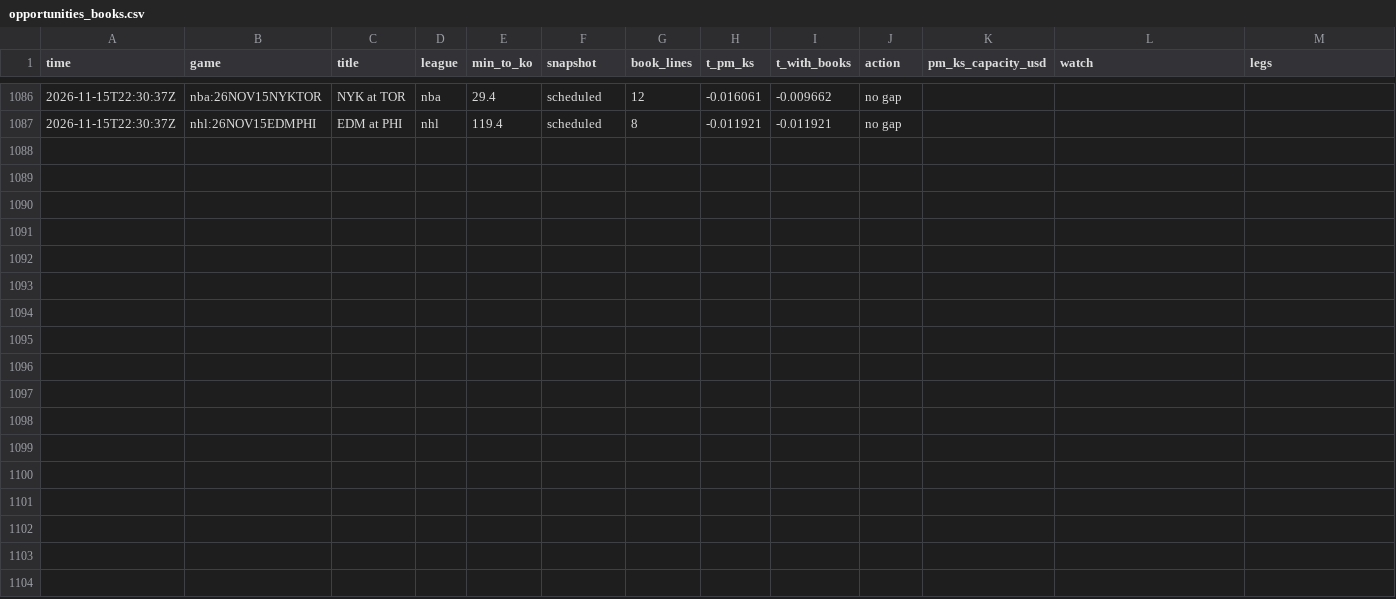
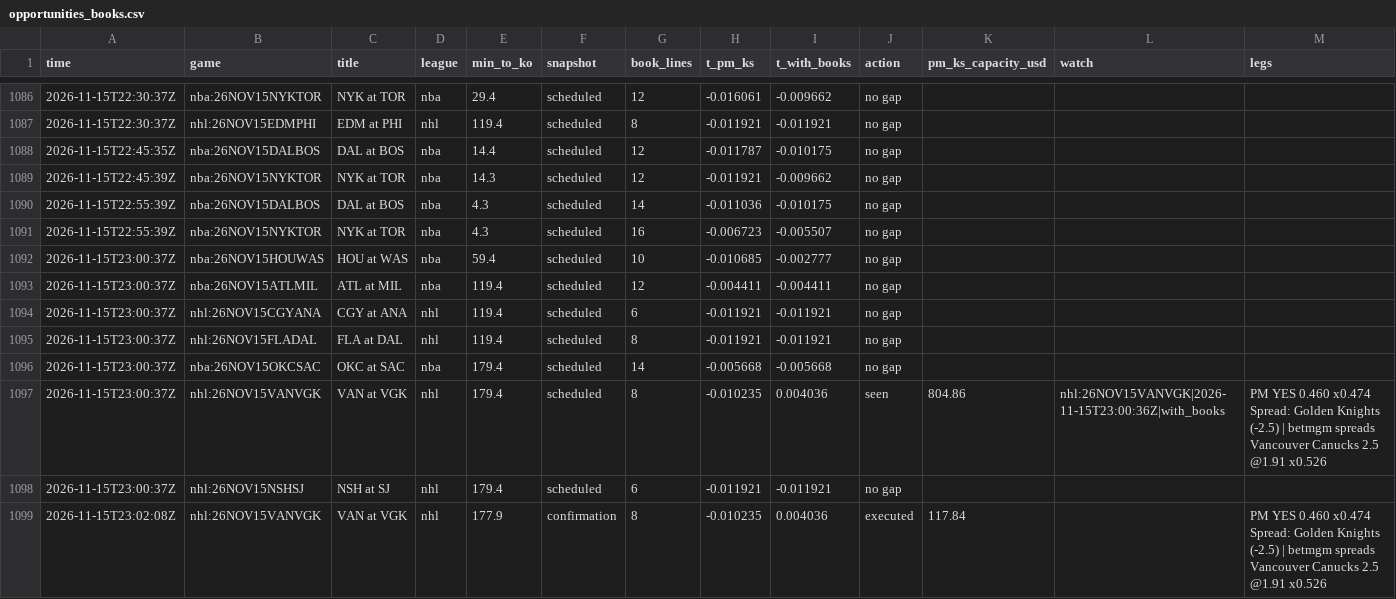
Before and after one commit to TFGdeprova/tfg-upf-test, a CSV file: results/opportunities_books.csv, drawn as a sheet; only a part is shown, gaps mark what is left out.

```diff
--- a/results/opportunities_books.csv
+++ b/results/opportunities_books.csv
@@ -1087 +1087,13 @@ time,game,title,league,min_to_ko,snapshot,book_lines,t_pm_ks,t_with_books,action
 2026-11-15T22:30:37Z,nhl:26NOV15EDMPHI,EDM at PHI,nhl,119.4,scheduled,8,-0.011921,-0.011921,no gap,,,
+2026-11-15T22:45:35Z,nba:26NOV15DALBOS,DAL at BOS,nba,14.4,scheduled,12,-0.011787,-0.010175,no gap,,,
+2026-11-15T22:45:39Z,nba:26NOV15NYKTOR,NYK at TOR,nba,14.3,scheduled,12,-0.011921,-0.009662,no gap,,,
+2026-11-15T22:55:39Z,nba:26NOV15DALBOS,DAL at BOS,nba,4.3,scheduled,14,-0.011036,-0.010175,no gap,,,
+2026-11-15T22:55:39Z,nba:26NOV15NYKTOR,NYK at TOR,nba,4.3,scheduled,16,-0.006723,-0.005507,no gap,,,
+2026-11-15T23:00:37Z,nba:26NOV15HOUWAS,HOU at WAS,nba,59.4,scheduled,10,-0.010685,-0.002777,no gap,,,
+2026-11-15T23:00:37Z,nba:26NOV15ATLMIL,ATL at MIL,nba,119.4,scheduled,12,-0.004411,-0.004411,no gap,,,
+2026-11-15T23:00:37Z,nhl:26NOV15CGYANA,CGY at ANA,nhl,119.4,scheduled,6,-0.011921,-0.011921,no gap,,,
+2026-11-15T23:00:37Z,nhl:26NOV15FLADAL,FLA at DAL,nhl,119.4,scheduled,8,-0.011921,-0.011921,no gap,,,
+2026-11-15T23:00:37Z,nba:26NOV15OKCSAC,OKC at SAC,nba,179.4,scheduled,14,-0.005668,-0.005668,no gap,,,
+2026-11-15T23:00:37Z,nhl:26NOV15VANVGK,VAN at VGK,nhl,179.4,scheduled,8,-0.010235,0.004036,seen,804.86,nhl:26NOV15VANVGK|2026-11-15T23:00:36Z|with_books,PM YES 0.460 x0.474 Spread: Golden Knights (-2.5) | betmgm spreads Vancouver Canucks 2.5 @1.91 x0.526
+2026-11-15T23:00:37Z,nhl:26NOV15NSHSJ,NSH at SJ,nhl,179.4,scheduled,6,-0.011921,-0.011921,no gap,,,
+2026-11-15T23:02:08Z,nhl:26NOV15VANVGK,VAN at VGK,nhl,177.9,confirmation,8,-0.010235,0.004036,executed,117.84,,PM YES 0.460 x0.474 Spread: Golden Knights (-2.5) | betmgm spreads Vancouver Canucks 2.5 @1.91 x0.526
```
Also changed, not shown: results/depth.csv, results/rechecks.csv, 6 other files.
